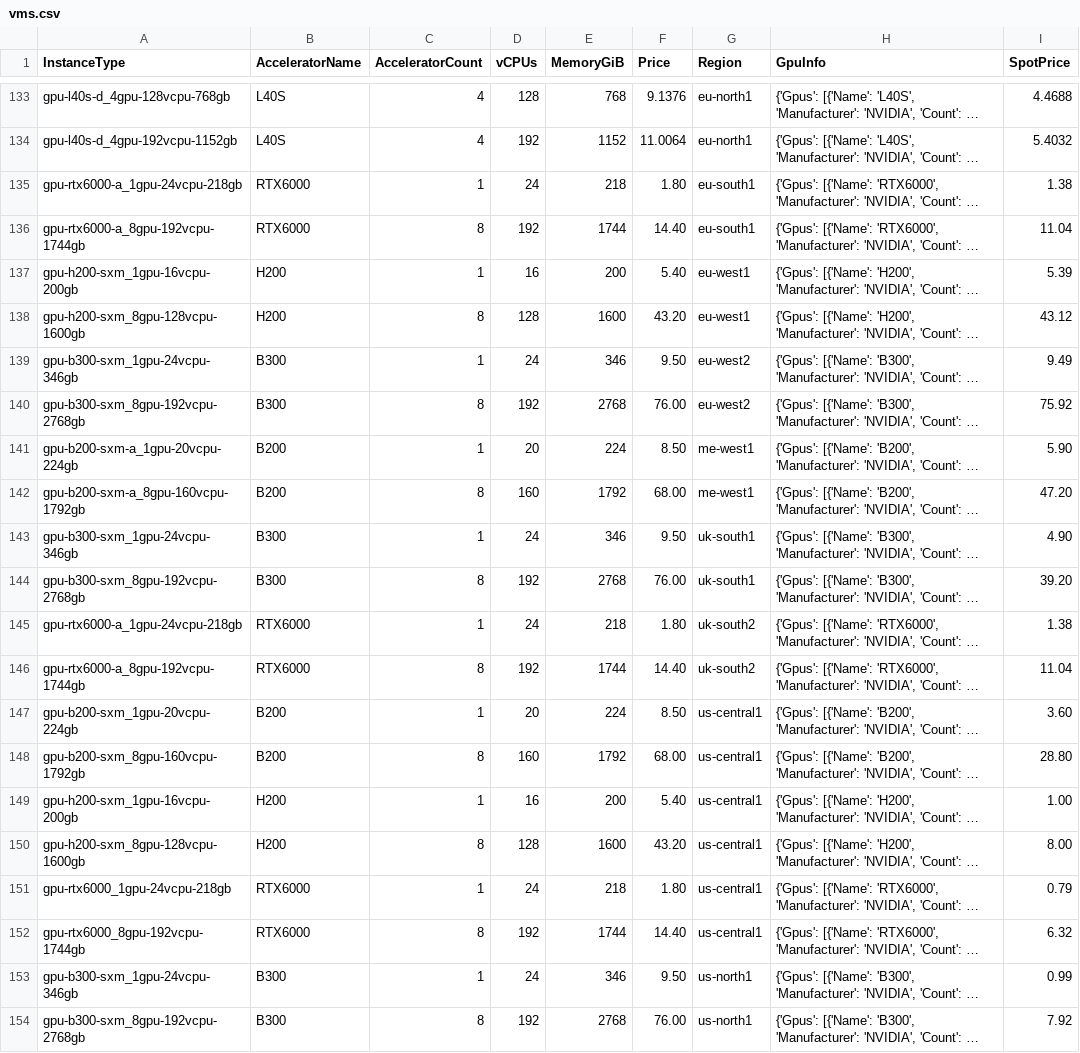
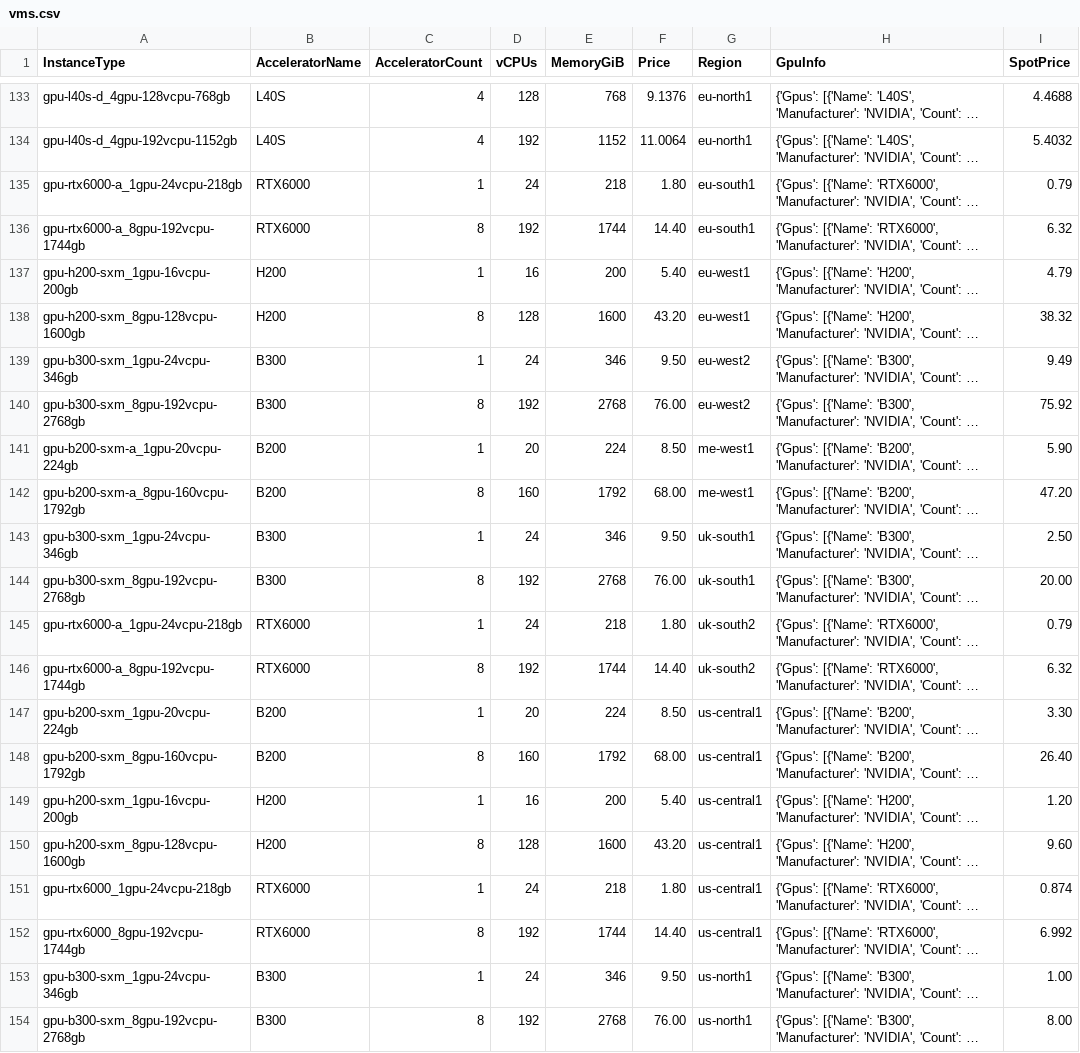
Before and after one commit to skypilot-org/skypilot-catalog, a CSV file: catalogs/v8/nebius/vms.csv, drawn as a sheet; only a part is shown, gaps mark what is left out; long unchanged cells end in …; the diff names each change by its address in the sheet, - before the commit and + after, or states it on an @@ line.

```diff
--- a/catalogs/v8/nebius/vms.csv
+++ b/catalogs/v8/nebius/vms.csv
-I135 (SpotPrice): 1.38
+I135 (SpotPrice): 0.79
-I136 (SpotPrice): 11.04
+I136 (SpotPrice): 6.32
-I137 (SpotPrice): 5.39
+I137 (SpotPrice): 4.79
-I138 (SpotPrice): 43.12
+I138 (SpotPrice): 38.32
-I143 (SpotPrice): 4.90
+I143 (SpotPrice): 2.50
-I144 (SpotPrice): 39.20
+I144 (SpotPrice): 20.00
-I145 (SpotPrice): 1.38
+I145 (SpotPrice): 0.79
-I146 (SpotPrice): 11.04
+I146 (SpotPrice): 6.32
-I147 (SpotPrice): 3.60
+I147 (SpotPrice): 3.30
-I148 (SpotPrice): 28.80
+I148 (SpotPrice): 26.40
-I149 (SpotPrice): 1.00
+I149 (SpotPrice): 1.20
-I150 (SpotPrice): 8.00
+I150 (SpotPrice): 9.60
-I151 (SpotPrice): 0.79
+I151 (SpotPrice): 0.874
-I152 (SpotPrice): 6.32
+I152 (SpotPrice): 6.992
-I153 (SpotPrice): 0.99
+I153 (SpotPrice): 1.00
-I154 (SpotPrice): 7.92
+I154 (SpotPrice): 8.00
```
